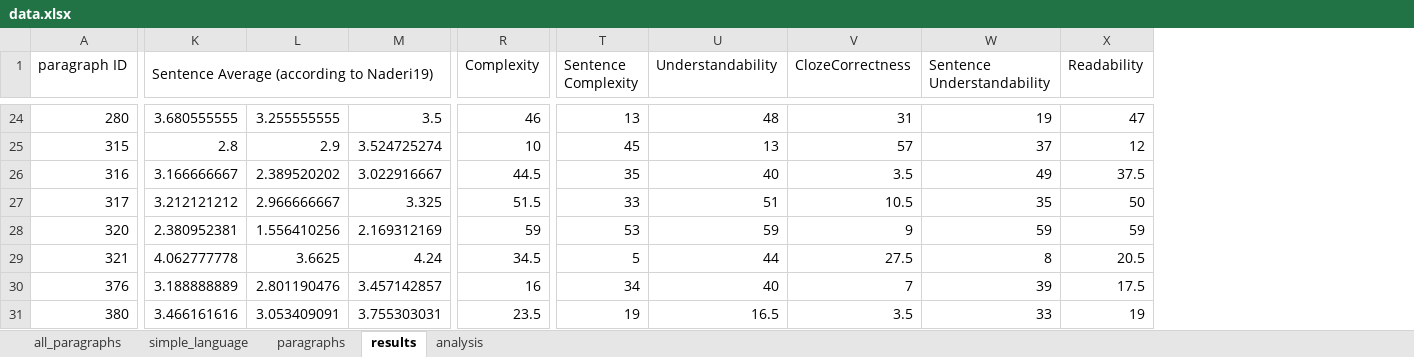
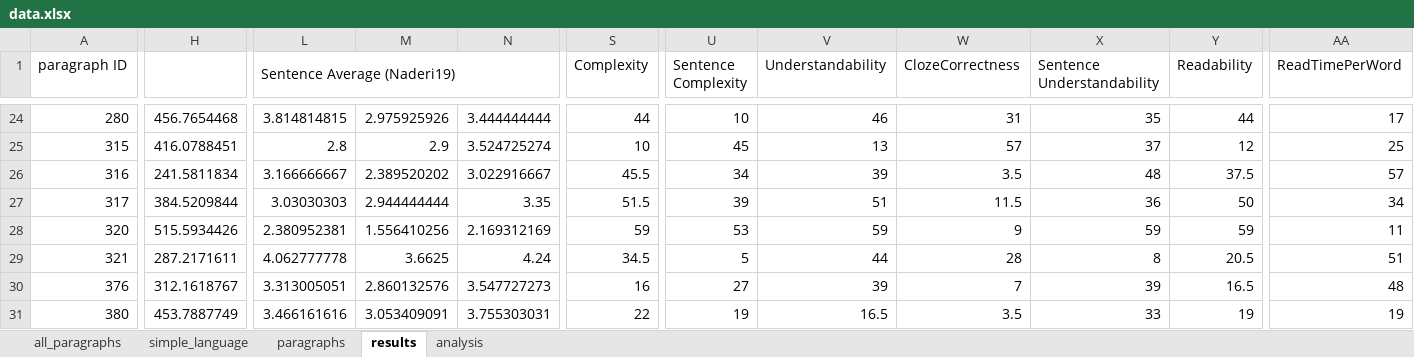
Before and after one commit to malfynnction/bachelor-thesis, an Excel workbook: data.xlsx, sheet results, drawn as a sheet; only a part is shown, gaps mark what is left out; values as stored, in another font and other column widths than the file's, no borders; addresses are those after the commit; the diff covers the shown part only; the diff names each change by its address in the sheet, - before the commit and + after, or states it on an @@ line.

```diff
--- a/data.xlsx (sheet results)
+++ b/data.xlsx (sheet results)
+column H, rows 24-31: 456.7654468 | 416.0788451 | 241.5811834 | 384.5209844 | 515.5934426 | 287.2171611 | 312.1618767 | 453.7887749
+column AA (ReadTimePerWord), rows 24-31: 17 | 25 | 57 | 34 | 11 | 51 | 48 | 19
-L1: Sentence Average (according to Naderi19)
+L1: Sentence Average (Naderi19)
-L24 (Sentence Average (Naderi19)): 3.680555555
+L24 (Sentence Average (Naderi19)): 3.814814815
-M24: 3.255555555
+M24: 2.975925926
-N24: 3.5
+N24: 3.444444444
-S24 (Complexity): 46
+S24 (Complexity): 44
-U24 (Sentence Complexity): 13
+U24 (Sentence Complexity): 10
-V24 (Understandability): 48
+V24 (Understandability): 46
-X24 (Sentence Understandability): 19
+X24 (Sentence Understandability): 35
-Y24 (Readability): 47
+Y24 (Readability): 44
-S26 (Complexity): 44.5
+S26 (Complexity): 45.5
-U26 (Sentence Complexity): 35
+U26 (Sentence Complexity): 34
-V26 (Understandability): 40
+V26 (Understandability): 39
-X26 (Sentence Understandability): 49
+X26 (Sentence Understandability): 48
-L27 (Sentence Average (Naderi19)): 3.212121212
+L27 (Sentence Average (Naderi19)): 3.03030303
-M27: 2.966666667
+M27: 2.944444444
-N27: 3.325
+N27: 3.35
-U27 (Sentence Complexity): 33
+U27 (Sentence Complexity): 39
-W27 (ClozeCorrectness): 10.5
+W27 (ClozeCorrectness): 11.5
-X27 (Sentence Understandability): 35
+X27 (Sentence Understandability): 36
-W29 (ClozeCorrectness): 27.5
+W29 (ClozeCorrectness): 28
-L30 (Sentence Average (Naderi19)): 3.188888889
+L30 (Sentence Average (Naderi19)): 3.313005051
-M30: 2.801190476
+M30: 2.860132576
-N30: 3.457142857
+N30: 3.547727273
-U30 (Sentence Complexity): 34
+U30 (Sentence Complexity): 27
-V30 (Understandability): 40
+V30 (Understandability): 39
-Y30 (Readability): 17.5
+Y30 (Readability): 16.5
-S31 (Complexity): 23.5
+S31 (Complexity): 22
```
Also changed, not shown: 160 edited cells elsewhere in this sheet, sheet analysis, formulas that keep their value.
